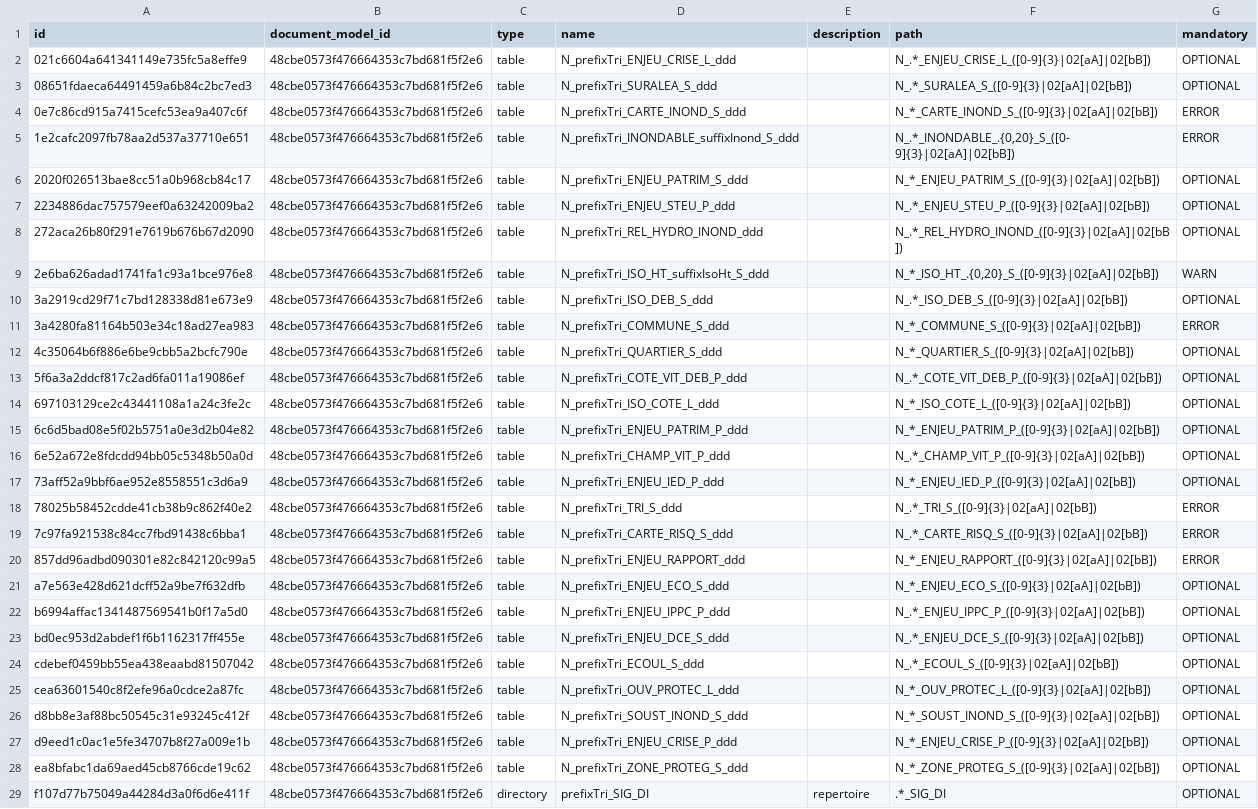
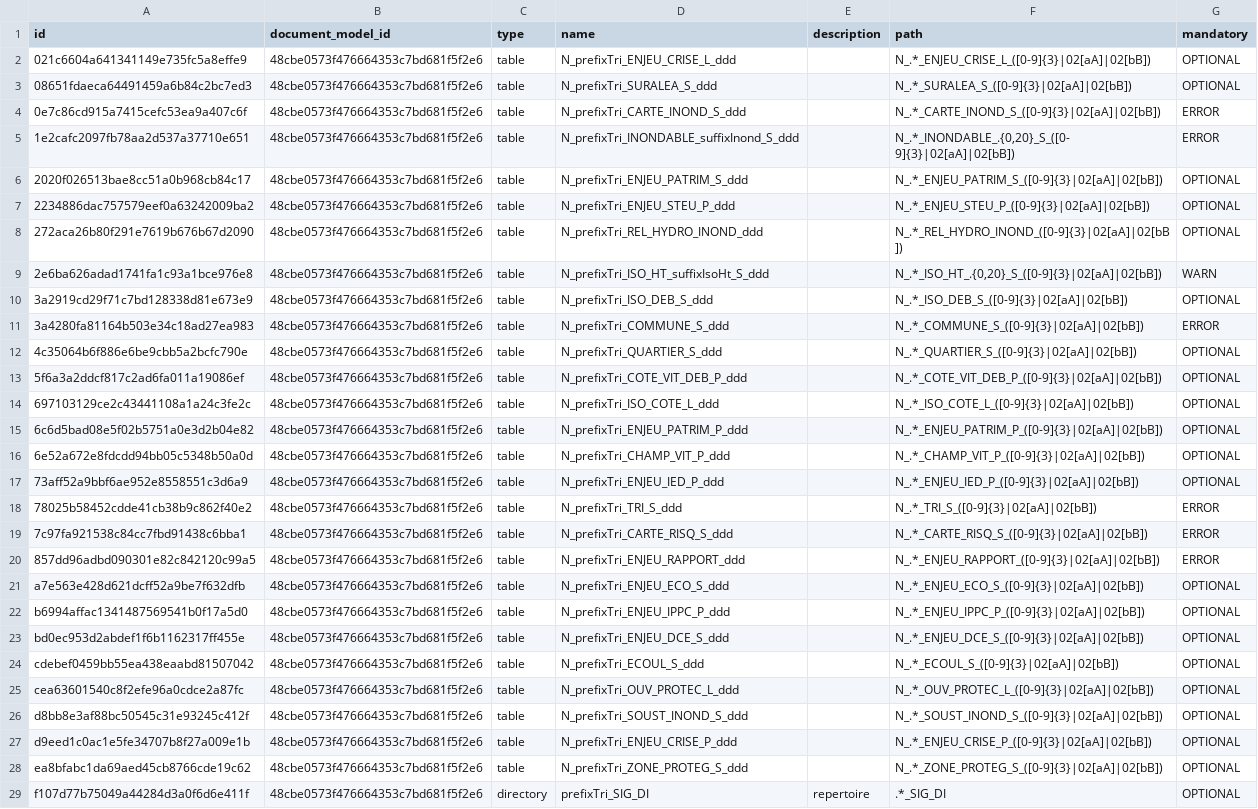
Before and after one commit to IGNF/validator-config-dgpr, a CSV file: config-backup/validator_file_model.csv, drawn as a sheet; the diff names each change by its address in the sheet, - before the commit and + after, or states it on an @@ line.

Commit message:
Covadis 2.1: correction path

```diff
--- a/config-backup/validator_file_model.csv
+++ b/config-backup/validator_file_model.csv
-F4 (path): N_*_CARTE_INOND_S_([0-9]{3}|02[aA]|02[bB])
+F4 (path): N_.*_CARTE_INOND_S_([0-9]{3}|02[aA]|02[bB])
-F6 (path): N_*_ENJEU_PATRIM_S_([0-9]{3}|02[aA]|02[bB])
+F6 (path): N_.*_ENJEU_PATRIM_S_([0-9]{3}|02[aA]|02[bB])
-F9 (path): N_*_ISO_HT_.{0,20}_S_([0-9]{3}|02[aA]|02[bB])
+F9 (path): N_.*_ISO_HT_.{0,20}_S_([0-9]{3}|02[aA]|02[bB])
-F11 (path): N_*_COMMUNE_S_([0-9]{3}|02[aA]|02[bB])
+F11 (path): N_.*_COMMUNE_S_([0-9]{3}|02[aA]|02[bB])
-F12 (path): N_*_QUARTIER_S_([0-9]{3}|02[aA]|02[bB])
+F12 (path): N_.*_QUARTIER_S_([0-9]{3}|02[aA]|02[bB])
-F14 (path): N_*_ISO_COTE_L_([0-9]{3}|02[aA]|02[bB])
+F14 (path): N_.*_ISO_COTE_L_([0-9]{3}|02[aA]|02[bB])
-F15 (path): N_*_ENJEU_PATRIM_P_([0-9]{3}|02[aA]|02[bB])
+F15 (path): N_.*_ENJEU_PATRIM_P_([0-9]{3}|02[aA]|02[bB])
-F17 (path): N_*_ENJEU_IED_P_([0-9]{3}|02[aA]|02[bB])
+F17 (path): N_.*_ENJEU_IED_P_([0-9]{3}|02[aA]|02[bB])
-F20 (path): N_*_ENJEU_RAPPORT_([0-9]{3}|02[aA]|02[bB])
+F20 (path): N_.*_ENJEU_RAPPORT_([0-9]{3}|02[aA]|02[bB])
-F21 (path): N_*_ENJEU_ECO_S_([0-9]{3}|02[aA]|02[bB])
+F21 (path): N_.*_ENJEU_ECO_S_([0-9]{3}|02[aA]|02[bB])
-F25 (path): N_*_OUV_PROTEC_L_([0-9]{3}|02[aA]|02[bB])
+F25 (path): N_.*_OUV_PROTEC_L_([0-9]{3}|02[aA]|02[bB])
-F26 (path): N_*_SOUST_INOND_S_([0-9]{3}|02[aA]|02[bB])
+F26 (path): N_.*_SOUST_INOND_S_([0-9]{3}|02[aA]|02[bB])
-F27 (path): N_*_ENJEU_CRISE_P_([0-9]{3}|02[aA]|02[bB])
+F27 (path): N_.*_ENJEU_CRISE_P_([0-9]{3}|02[aA]|02[bB])
-F28 (path): N_*_ZONE_PROTEG_S_([0-9]{3}|02[aA]|02[bB])
+F28 (path): N_.*_ZONE_PROTEG_S_([0-9]{3}|02[aA]|02[bB])
```
Also changed, not shown: 1 other file.
